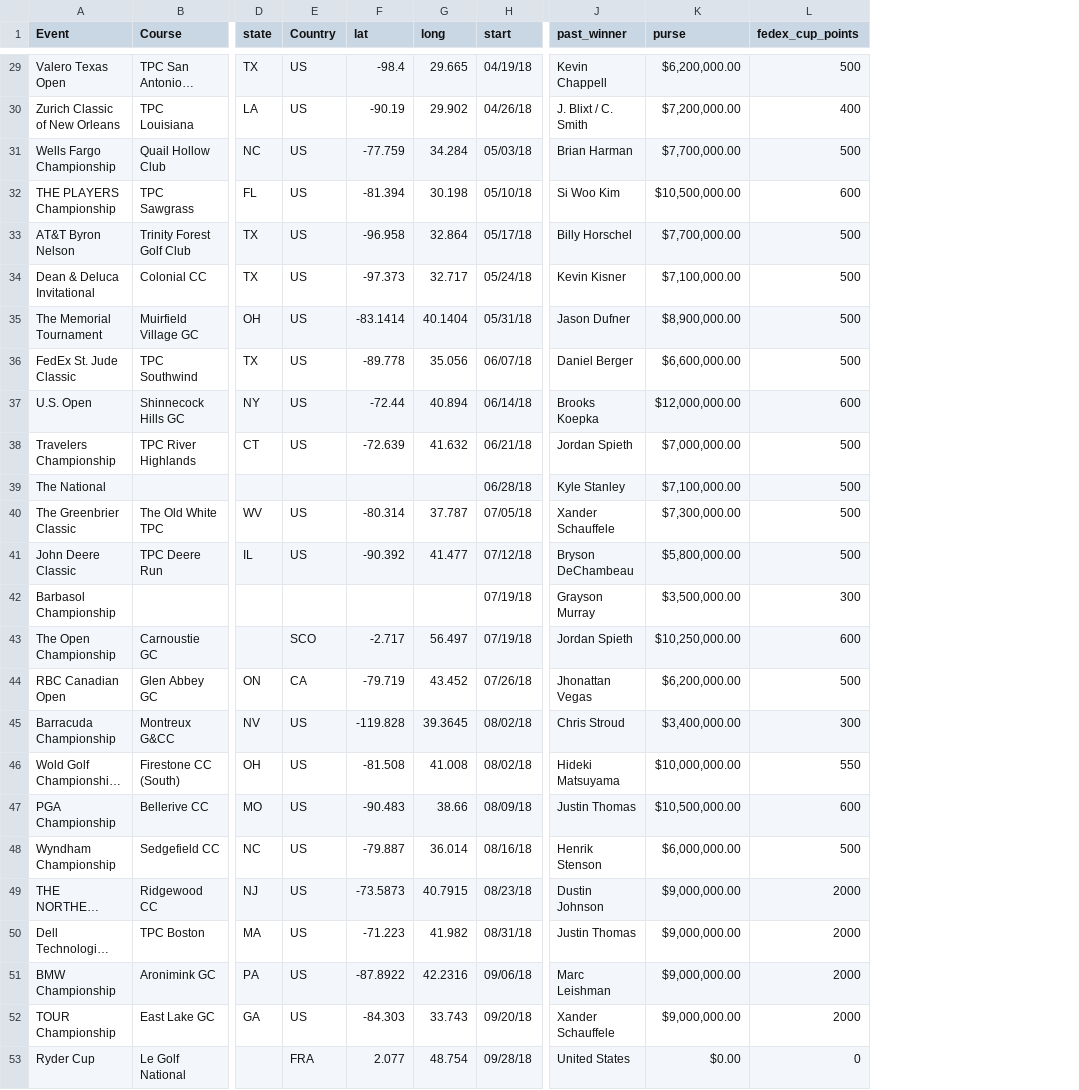
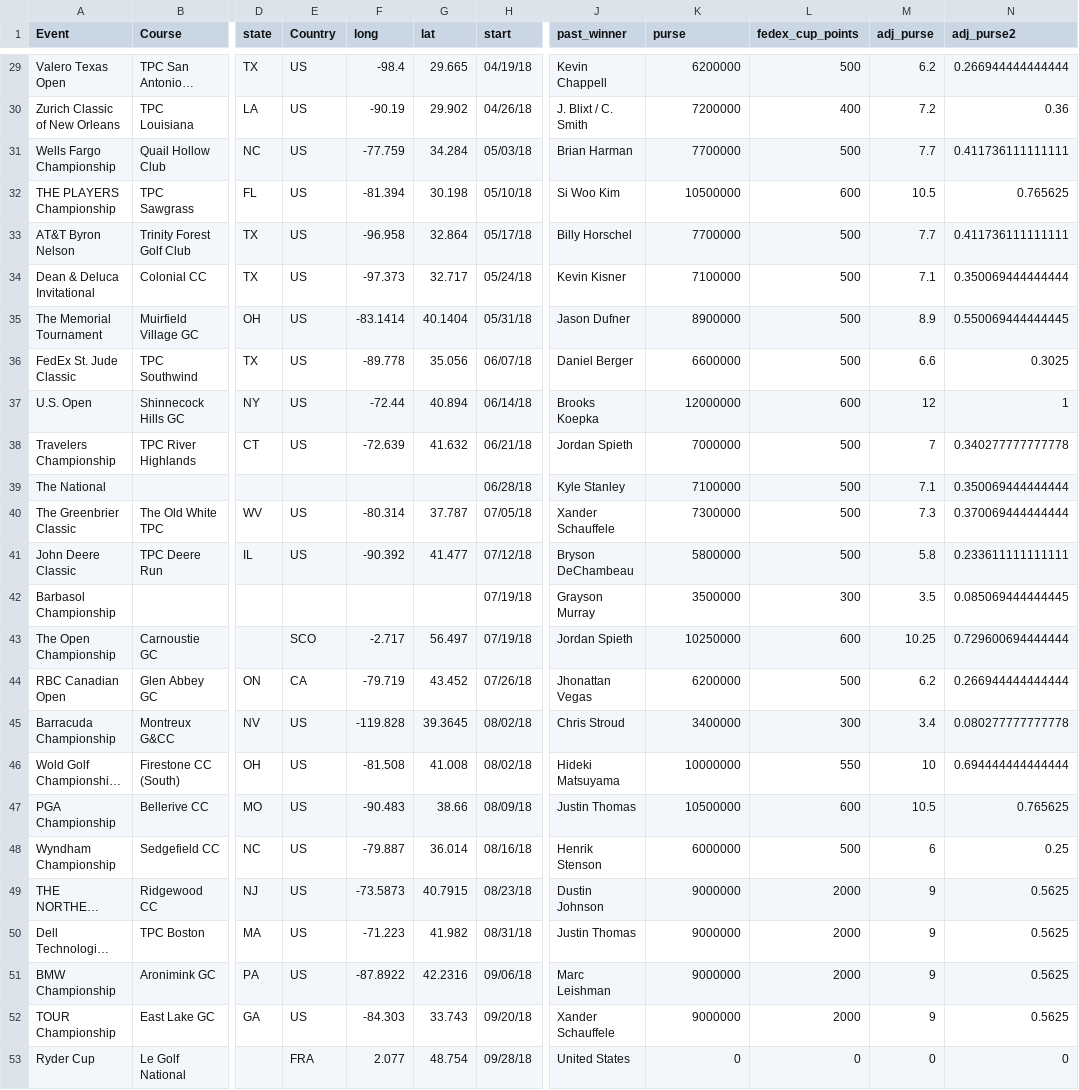
Before and after one commit to ahill3030/2018_pga_schedule, a CSV file: 2018_pga_schedule.csv, drawn as a sheet; only a part is shown, gaps mark what is left out; long unchanged cells end in …; the diff covers the shown part only; the diff names each change by its address in the sheet, - before the commit and + after, or states it on an @@ line.

```diff
--- a/2018_pga_schedule.csv
+++ b/2018_pga_schedule.csv
+column M (adj_purse), rows 29-53: 6.2 | 7.2 | 7.7 | 10.5 | 7.7 | 7.1 | 8.9 | 6.6 | 12 | 7 | 7.1 | 7.3 | 5.8 | 3.5 | 10.25 | 6.2 | 3.4 | 10 | 10.5 | 6 | 9 | 9 | 9 | 9 | 0
+column N (adj_purse2), rows 29-53: 0.266944444444444 | 0.36 | 0.411736111111111 | 0.765625 | 0.411736111111111 | 0.350069444444444 | 0.550069444444445 | 0.3025 | 1 | 0.340277777777778 | 0.350069444444444 | 0.370069444444444 | 0.233611111111111 | 0.085069444444445 | 0.729600694444444 | 0.266944444444444 | 0.080277777777778 | 0.694444444444444 | 0.765625 | 0.25 | 0.5625 | 0.5625 | 0.5625 | 0.5625 | 0
-F1: lat
+F1: long
-G1: long
+G1: lat
-K29 (purse): $6,200,000.00
+K29 (purse): 6200000
-K30 (purse): $7,200,000.00
+K30 (purse): 7200000
-K31 (purse): $7,700,000.00
+K31 (purse): 7700000
-K32 (purse): $10,500,000.00
+K32 (purse): 10500000
-K33 (purse): $7,700,000.00
+K33 (purse): 7700000
-K34 (purse): $7,100,000.00
+K34 (purse): 7100000
-K35 (purse): $8,900,000.00
+K35 (purse): 8900000
-K36 (purse): $6,600,000.00
+K36 (purse): 6600000
-K37 (purse): $12,000,000.00
+K37 (purse): 12000000
-K38 (purse): $7,000,000.00
+K38 (purse): 7000000
-K39 (purse): $7,100,000.00
+K39 (purse): 7100000
-K40 (purse): $7,300,000.00
+K40 (purse): 7300000
-K41 (purse): $5,800,000.00
+K41 (purse): 5800000
-K42 (purse): $3,500,000.00
+K42 (purse): 3500000
-K43 (purse): $10,250,000.00
+K43 (purse): 10250000
-K44 (purse): $6,200,000.00
+K44 (purse): 6200000
-K45 (purse): $3,400,000.00
+K45 (purse): 3400000
-K46 (purse): $10,000,000.00
+K46 (purse): 10000000
-K47 (purse): $10,500,000.00
+K47 (purse): 10500000
-K48 (purse): $6,000,000.00
+K48 (purse): 6000000
-K49:K52 (purse): $9,000,000.00
+K49:K52 (purse): 9000000
-K53 (purse): $0.00
+K53 (purse): 0
```
Also changed, not shown: 28 edited cells elsewhere in this file.
